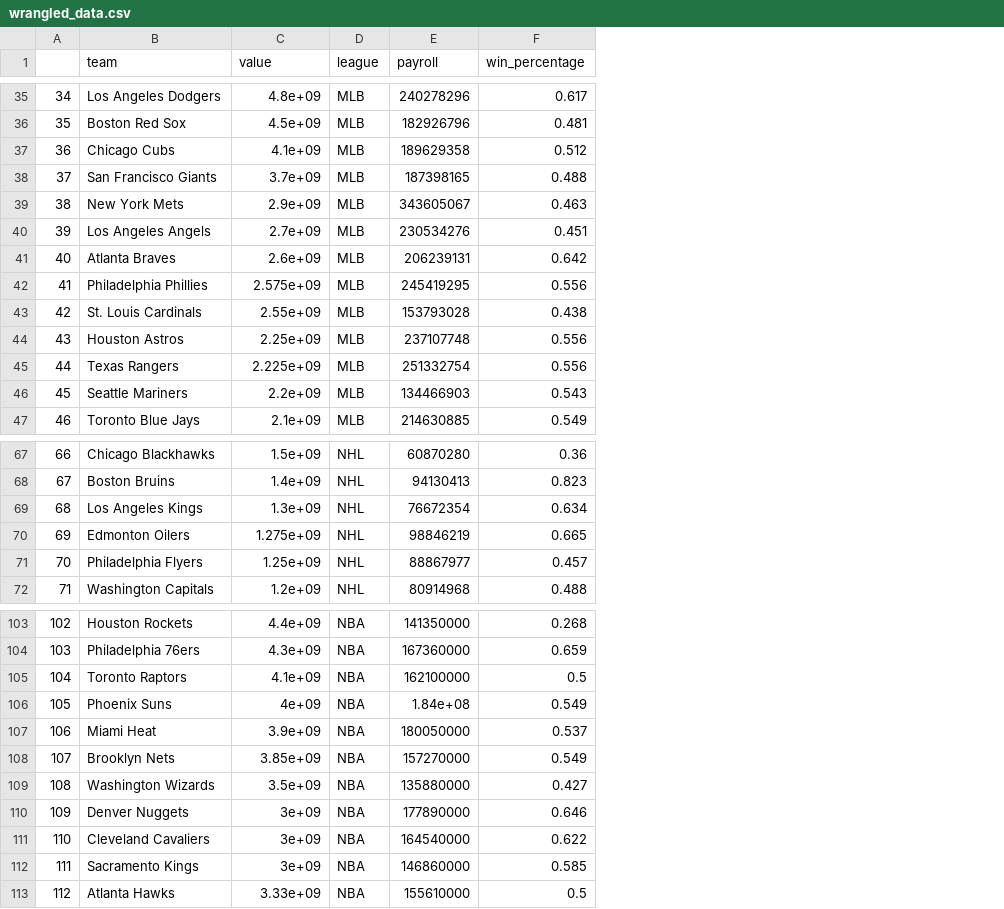
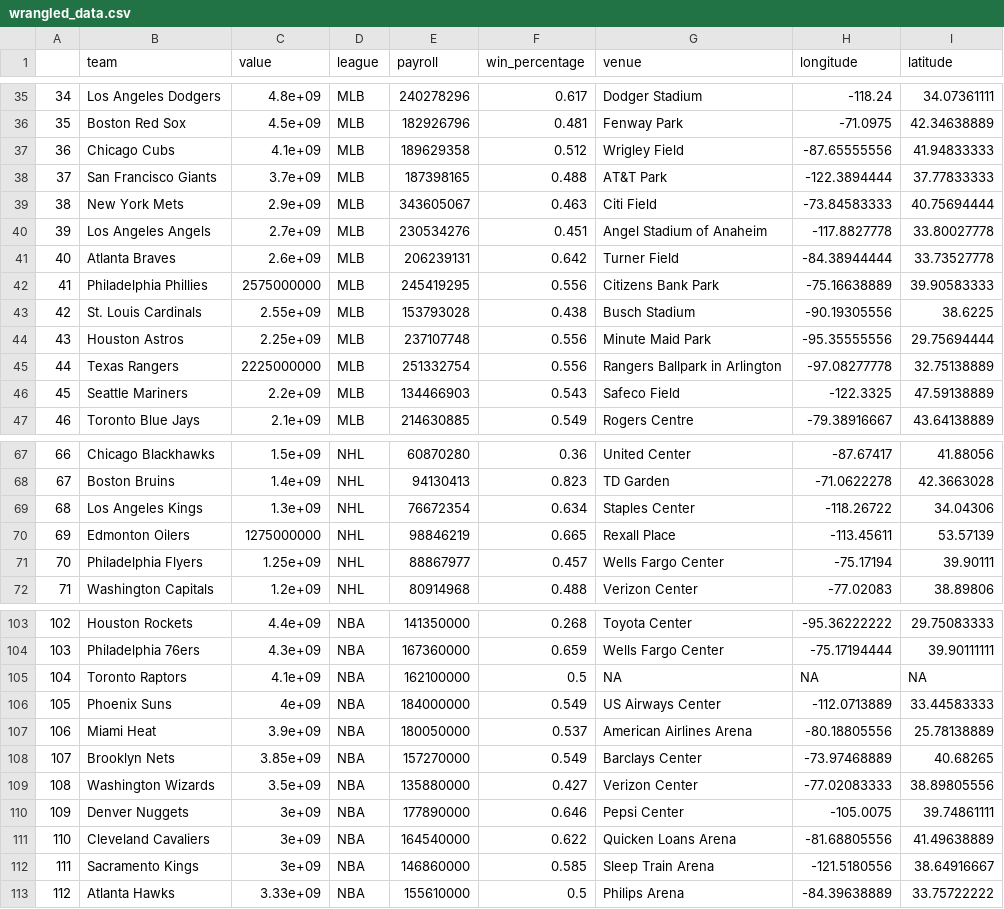
Before and after one commit to acstat231-f23/blog-data-wranglers, a CSV file: wrangled_data.csv, drawn as a sheet; only a part is shown, gaps mark what is left out; the diff covers the shown part only; the diff names each change by its address in the sheet, - before the commit and + after, or states it on an @@ line.

Commit message:
finished stadiums, need some work on missing data

```diff
--- a/wrangled_data.csv
+++ b/wrangled_data.csv
+column G (venue), rows 35-47: Dodger Stadium | Fenway Park | Wrigley Field | AT&T Park | Citi Field | Angel Stadium of Anaheim | Turner Field | Citizens Bank Park | Busch Stadium | Minute Maid Park | Rangers Ballpark in Arlington | Safeco Field | Rogers Centre; rows 67-72: United Center | TD Garden | Staples Center | Rexall Place | Wells Fargo Center | Verizon Center; rows 103-113: Toyota Center | Wells Fargo Center | NA | US Airways Center | American Airlines Arena | Barclays Center | Verizon Center | Pepsi Center | Quicken Loans Arena | Sleep Train Arena | Philips Arena
+column H (longitude), rows 35-47: -118.24 | -71.0975 | -87.65555556 | -122.3894444 | -73.84583333 | -117.8827778 | -84.38944444 | -75.16638889 | -90.19305556 | -95.35555556 | -97.08277778 | -122.3325 | -79.38916667; rows 67-72: -87.67417 | -71.0622278 | -118.26722 | -113.45611 | -75.17194 | -77.02083; rows 103-113: -95.36222222 | -75.17194444 | NA | -112.0713889 | -80.18805556 | -73.97468889 | -77.02083333 | -105.0075 | -81.68805556 | -121.5180556 | -84.39638889
+column I (latitude), rows 35-47: 34.07361111 | 42.34638889 | 41.94833333 | 37.77833333 | 40.75694444 | 33.80027778 | 33.73527778 | 39.90583333 | 38.6225 | 29.75694444 | 32.75138889 | 47.59138889 | 43.64138889; rows 67-72: 41.88056 | 42.3663028 | 34.04306 | 53.57139 | 39.90111 | 38.89806; rows 103-113: 29.75083333 | 39.90111111 | NA | 33.44583333 | 25.78138889 | 40.68265 | 38.89805556 | 39.74861111 | 41.49638889 | 38.64916667 | 33.75722222
-C42 (value): 2.575e+09
+C42 (value): 2575000000
-C45 (value): 2.225e+09
+C45 (value): 2225000000
-C70 (value): 1.275e+09
+C70 (value): 1275000000
-E106 (payroll): 1.84e+08
+E106 (payroll): 184000000
```
Also changed, not shown: 7 edited cells elsewhere in this file, 1 other file.
